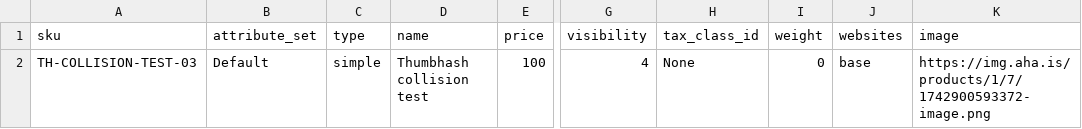
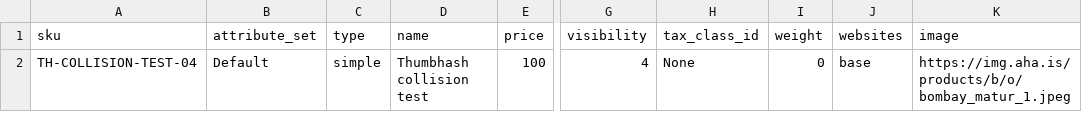
Before and after one commit to Babyze/OnlineStore, a CSV file: hi.csv, drawn as a sheet; only a part is shown, gaps mark what is left out; the diff names each change by its address in the sheet, - before the commit and + after, or states it on an @@ line.

Commit message:
Update hi.csv

```diff
--- a/hi.csv
+++ b/hi.csv
-A2 (sku): TH-COLLISION-TEST-03
+A2 (sku): TH-COLLISION-TEST-04
-K2 (image): https://img.aha.is/products/1/7/1742900593372-image.png
+K2 (image): https://img.aha.is/products/b/o/bombay_matur_1.jpeg
```
